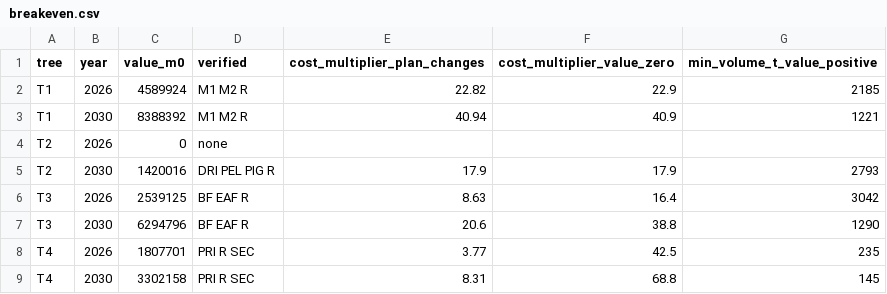
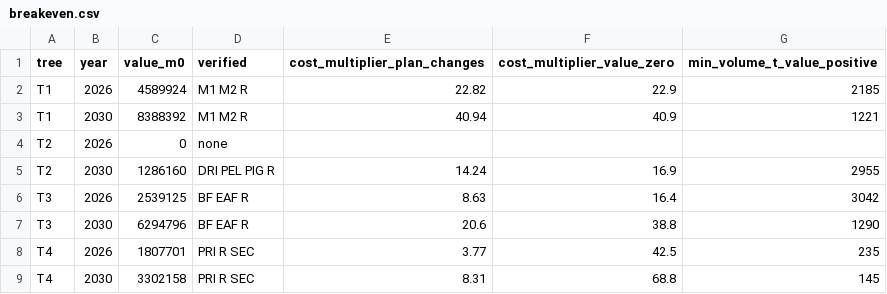
Before and after one commit to nil0y-dey/CBAM, a CSV file: paper/results_extra/breakeven.csv, drawn as a sheet.

```diff
--- a/paper/results_extra/breakeven.csv
+++ b/paper/results_extra/breakeven.csv
@@ -4,3 +4,3 @@ T1,2030,8388392,M1 M2 R,40.94,40.9,1221
 T2,2026,0,none,,,
-T2,2030,1420016,DRI PEL PIG R,17.9,17.9,2793
+T2,2030,1286160,DRI PEL PIG R,14.24,16.9,2955
 T3,2026,2539125,BF EAF R,8.63,16.4,3042
```
Also changed, not shown: paper/results_extra/m1_start_curves.csv, paper/results_extra/protocol_m0.csv, 6 other files.
